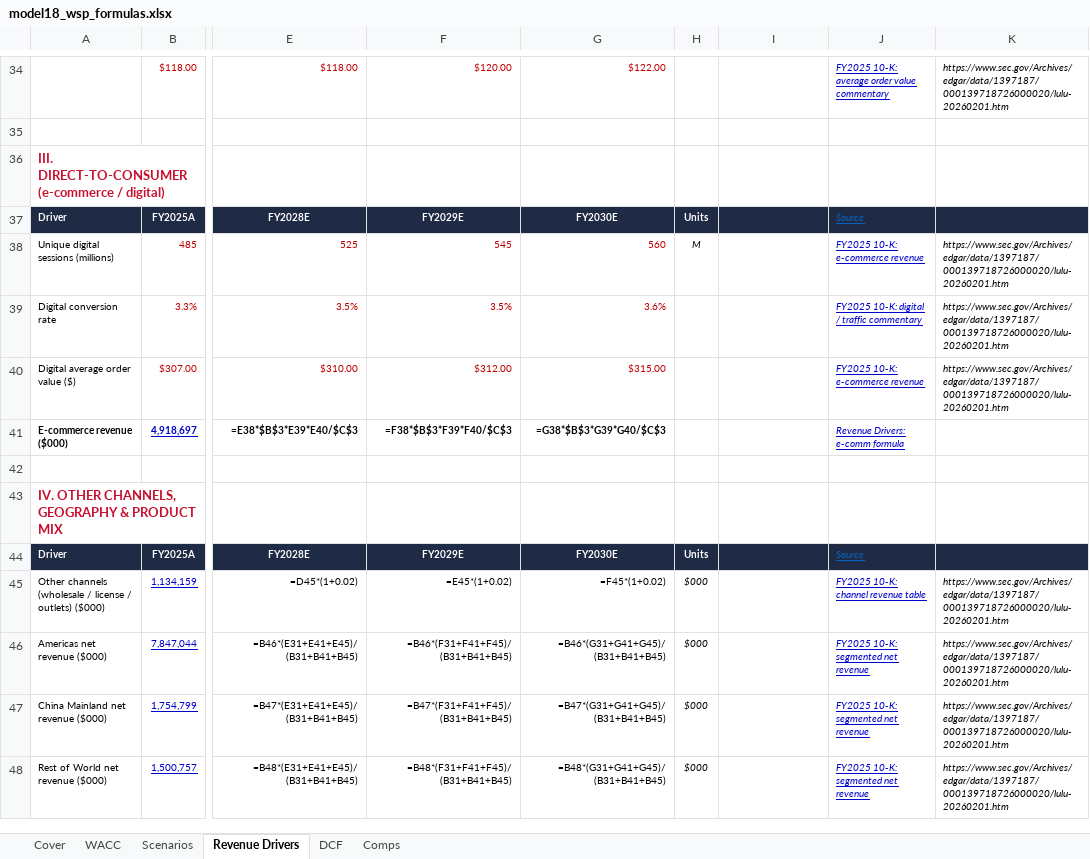
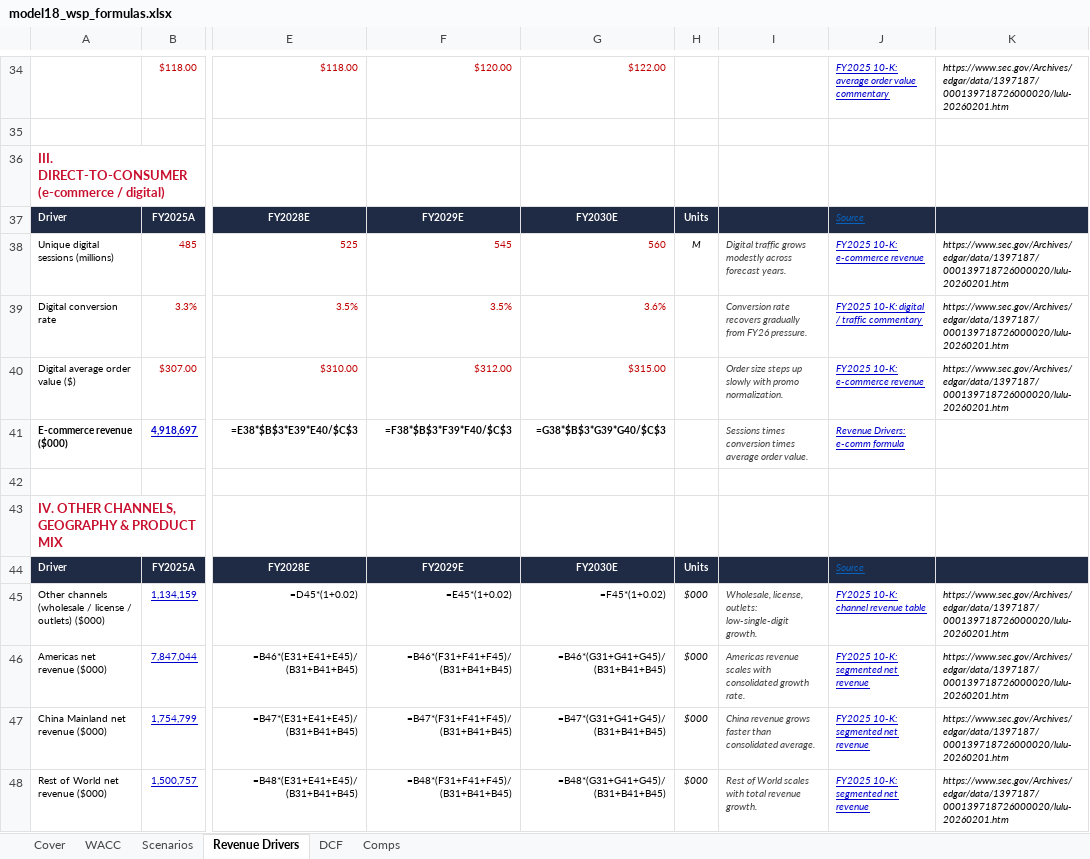
Before and after one commit to vengeanceaiUSC/RM, an Excel workbook: LULU/model18_wsp_formulas.xlsx, sheet Revenue Drivers, drawn as a sheet; only a part is shown, gaps mark what is left out; values as stored, in another font and other column widths than the file's, no borders; formulas without a stored value are shown as written; the diff covers the shown part only; the diff names each change by its address in the sheet, - before the commit and + after, or states it on an @@ line.

```diff
--- a/LULU/model18_wsp_formulas.xlsx (sheet Revenue Drivers)
+++ b/LULU/model18_wsp_formulas.xlsx (sheet Revenue Drivers)
-I38: (empty)
+I38: Digital traffic grows modestly across forecast years.
-I39: (empty)
+I39: Conversion rate recovers gradually from FY26 pressure.
-I40: (empty)
+I40: Order size steps up slowly with promo normalization.
-I41: (empty)
+I41: Sessions times conversion times average order value.
-I45: (empty)
+I45: Wholesale, license, outlets: low-single-digit growth.
-I46: (empty)
+I46: Americas revenue scales with consolidated growth rate.
-I47: (empty)
+I47: China revenue grows faster than consolidated average.
-I48: (empty)
+I48: Rest of World scales with total revenue growth.
```
Also changed, not shown: 31 edited cells elsewhere in this sheet, 1 other file.
